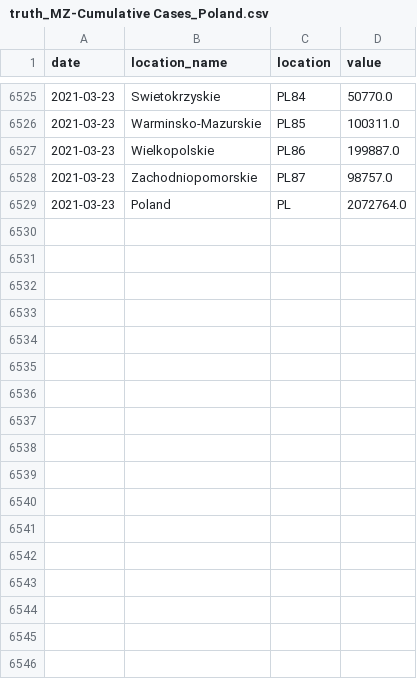
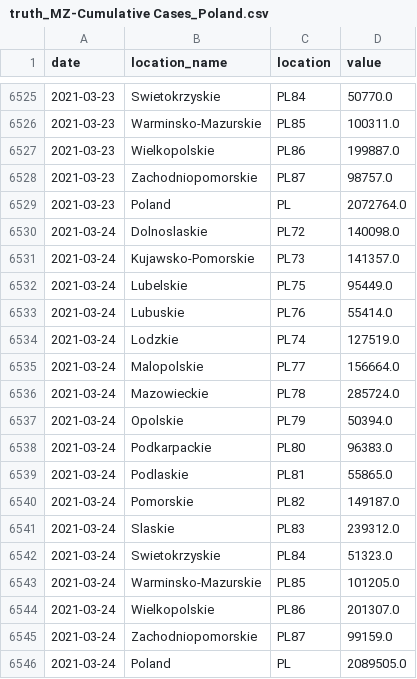
Before and after one commit to jakob-ke/covid19-forecast-hub-de, a CSV file: data-truth/MZ/truth_MZ-Cumulative Cases_Poland.csv, drawn as a sheet; only a part is shown, gaps mark what is left out; the diff names each change by its address in the sheet, - before the commit and + after, or states it on an @@ line.

```diff
--- a/data-truth/MZ/truth_MZ-Cumulative Cases_Poland.csv
+++ b/data-truth/MZ/truth_MZ-Cumulative Cases_Poland.csv
+row 6530: 2021-03-24 | Dolnoslaskie | PL72 | 140098.0
+row 6531: 2021-03-24 | Kujawsko-Pomorskie | PL73 | 141357.0
+row 6532: 2021-03-24 | Lubelskie | PL75 | 95449.0
+row 6533: 2021-03-24 | Lubuskie | PL76 | 55414.0
+row 6534: 2021-03-24 | Lodzkie | PL74 | 127519.0
+row 6535: 2021-03-24 | Malopolskie | PL77 | 156664.0
+row 6536: 2021-03-24 | Mazowieckie | PL78 | 285724.0
+row 6537: 2021-03-24 | Opolskie | PL79 | 50394.0
+row 6538: 2021-03-24 | Podkarpackie | PL80 | 96383.0
+row 6539: 2021-03-24 | Podlaskie | PL81 | 55865.0
+row 6540: 2021-03-24 | Pomorskie | PL82 | 149187.0
+row 6541: 2021-03-24 | Slaskie | PL83 | 239312.0
+row 6542: 2021-03-24 | Swietokrzyskie | PL84 | 51323.0
+row 6543: 2021-03-24 | Warminsko-Mazurskie | PL85 | 101205.0
+row 6544: 2021-03-24 | Wielkopolskie | PL86 | 201307.0
+row 6545: 2021-03-24 | Zachodniopomorskie | PL87 | 99159.0
+row 6546: 2021-03-24 | Poland | PL | 2089505.0
```
Also changed, not shown: data-truth/MZ/truth_MZ-Cumulative Deaths_Poland.csv, data-truth/MZ/truth_MZ-Incident Cases_Poland.csv, 1 other file.
